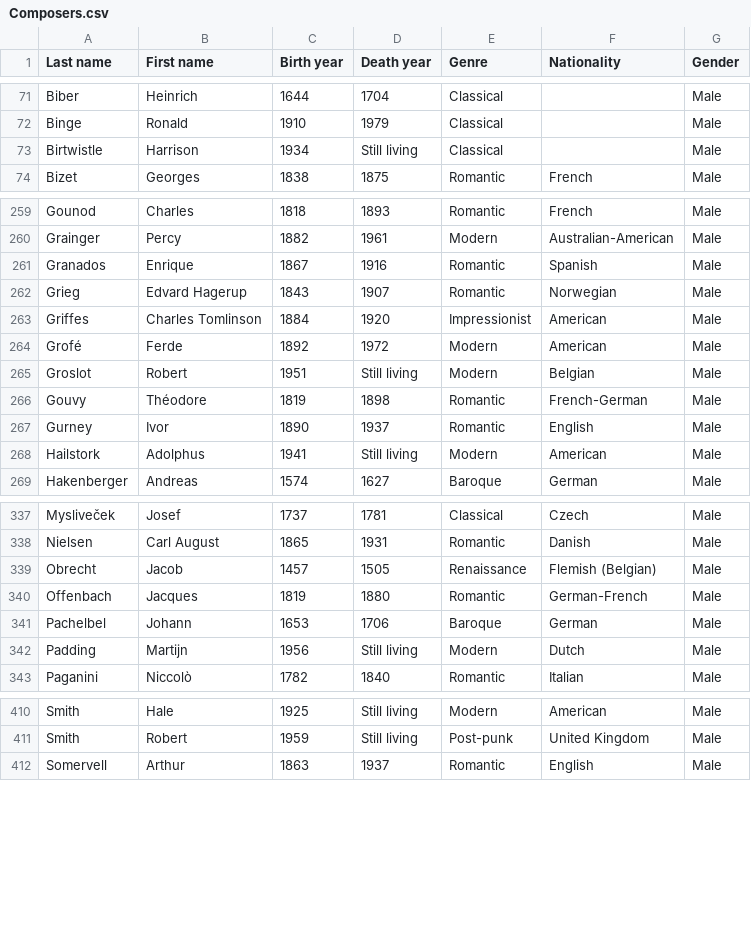
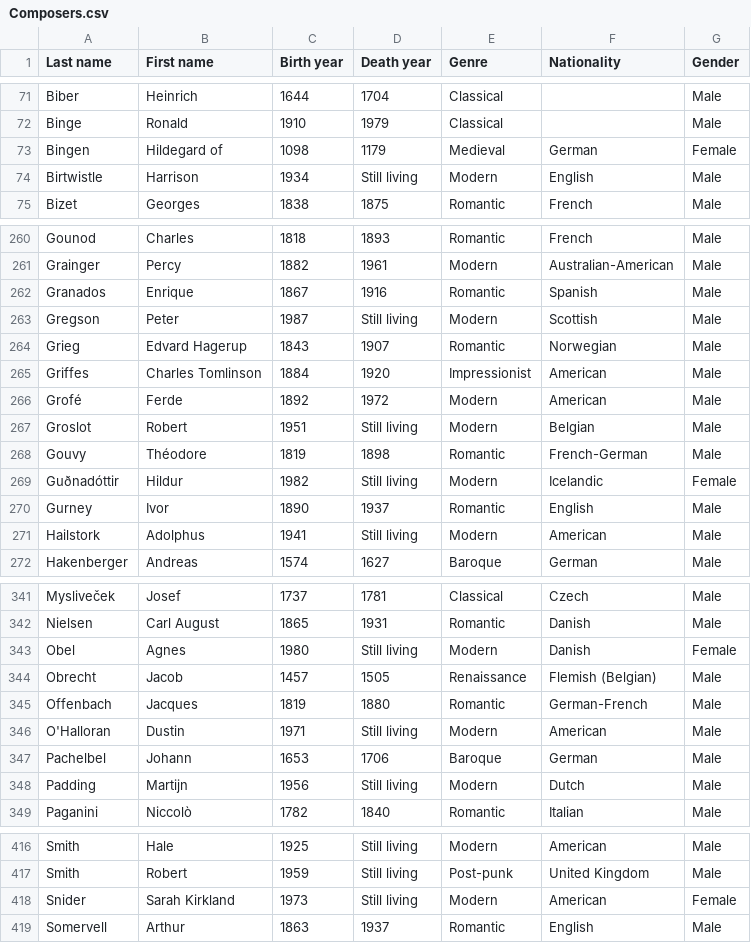
Before and after one commit to glennstreet/datasets, a CSV file: Composers.csv, drawn as a sheet; only a part is shown, gaps mark what is left out; the diff covers the shown part only.

Commit message:
Composers in the latest DG newsletter

```diff
--- a/Composers.csv
+++ b/Composers.csv
@@ -72,3 +72,4 @@ Biber,Heinrich,1644,1704,Classical,,Male
 Binge,Ronald,1910,1979,Classical,,Male
-Birtwistle,Harrison,1934,Still living,Classical,,Male
+Bingen,Hildegard of,1098,1179,Medieval,German,Female
+Birtwistle,Harrison,1934,Still living,Modern,English,Male
 Bizet,Georges,1838,1875,Romantic,French,Male
@@ -261,2 +262,3 @@ Grainger,Percy,1882,1961,Modern,Australian-American,Male
 Granados,Enrique,1867,1916,Romantic,Spanish,Male
+Gregson,Peter,1987,Still living,Modern,Scottish,Male
 Grieg,Edvard Hagerup,1843,1907,Romantic,Norwegian,Male
@@ -266,2 +268,3 @@ Groslot,Robert,1951,Still living,Modern,Belgian,Male
 Gouvy,Théodore,1819,1898,Romantic,French-German,Male
+Guðnadóttir,Hildur,1982,Still living,Modern,Icelandic,Female
 Gurney,Ivor,1890,1937,Romantic,English,Male
@@ -338,4 +342,6 @@ Mysliveček,Josef,1737,1781,Classical,Czech,Male
 Nielsen,Carl August,1865,1931,Romantic,Danish,Male
+Obel,Agnes,1980,Still living,Modern,Danish,Female
 Obrecht,Jacob,1457,1505,Renaissance,Flemish (Belgian),Male
 Offenbach,Jacques,1819,1880,Romantic,German-French,Male
+O'Halloran,Dustin,1971,Still living,Modern,American,Male
 Pachelbel,Johann,1653,1706,Baroque,German,Male
@@ -411,2 +417,3 @@ Smith,Hale,1925,Still living,Modern,American,Male
 Smith,Robert,1959,Still living,Post-punk,United Kingdom,Male
+Snider,Sarah Kirkland,1973,Still living,Modern,American,Female
 Somervell,Arthur,1863,1937,Romantic,English,Male
```
Also changed, not shown: 1 added row elsewhere in this file.
